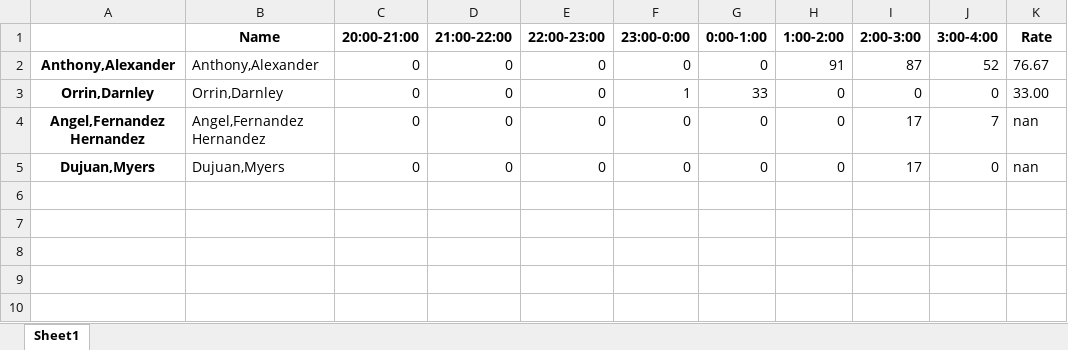
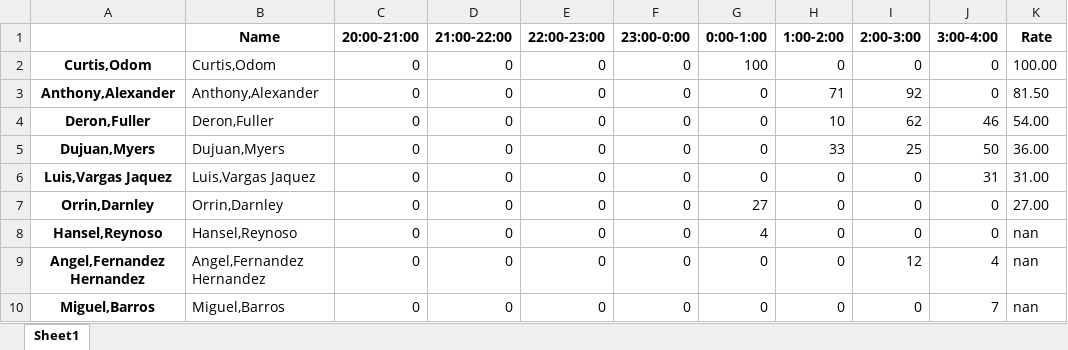
Before and after one commit to MaximilianoVedoya/Dashboardsfd, an Excel workbook: Night shift.xlsx, sheet Sheet1, drawn as a sheet; values as stored, in another font and other column widths than the file's, no borders; addresses are those after the commit; the diff names each change by its address in the sheet, - before the commit and + after, or states it on an @@ line.

```diff
--- a/Night shift.xlsx (sheet Sheet1)
+++ b/Night shift.xlsx (sheet Sheet1)
+row 2: Curtis,Odom | Curtis,Odom | 0 | 0 | 0 | 0 | 100 | 0 | 0 | 0 | 100.00
-H3 (1:00-2:00): 91
+H3 (1:00-2:00): 71
-I3 (2:00-3:00): 87
+I3 (2:00-3:00): 92
-J3 (3:00-4:00): 52
+J3 (3:00-4:00): 0
-K3 (Rate): 76.67
+K3 (Rate): 81.50
+row 4: Deron,Fuller | Deron,Fuller | 0 | 0 | 0 | 0 | 0 | 10 | 62 | 46 | 54.00
+row 5: Dujuan,Myers | Dujuan,Myers | 0 | 0 | 0 | 0 | 0 | 33 | 25 | 50 | 36.00
+row 6: Luis,Vargas Jaquez | Luis,Vargas Jaquez | 0 | 0 | 0 | 0 | 0 | 0 | 0 | 31 | 31.00
-F7 (23:00-0:00): 1
+F7 (23:00-0:00): 0
-G7 (0:00-1:00): 33
+G7 (0:00-1:00): 27
-K7 (Rate): 33.00
+K7 (Rate): 27.00
+row 8: Hansel,Reynoso | Hansel,Reynoso | 0 | 0 | 0 | 0 | 4 | 0 | 0 | 0 | nan
-I9 (2:00-3:00): 17
+I9 (2:00-3:00): 12
-J9 (3:00-4:00): 7
+J9 (3:00-4:00): 4
-A10: Dujuan,Myers
+A10: Miguel,Barros
-B10 (Name): Dujuan,Myers
+B10 (Name): Miguel,Barros
-I10 (2:00-3:00): 17
+I10 (2:00-3:00): 0
-J10 (3:00-4:00): 0
+J10 (3:00-4:00): 7
```
Also changed, not shown: Afternoon shift.xlsx, Morning shift.xlsx, 10 other files.
